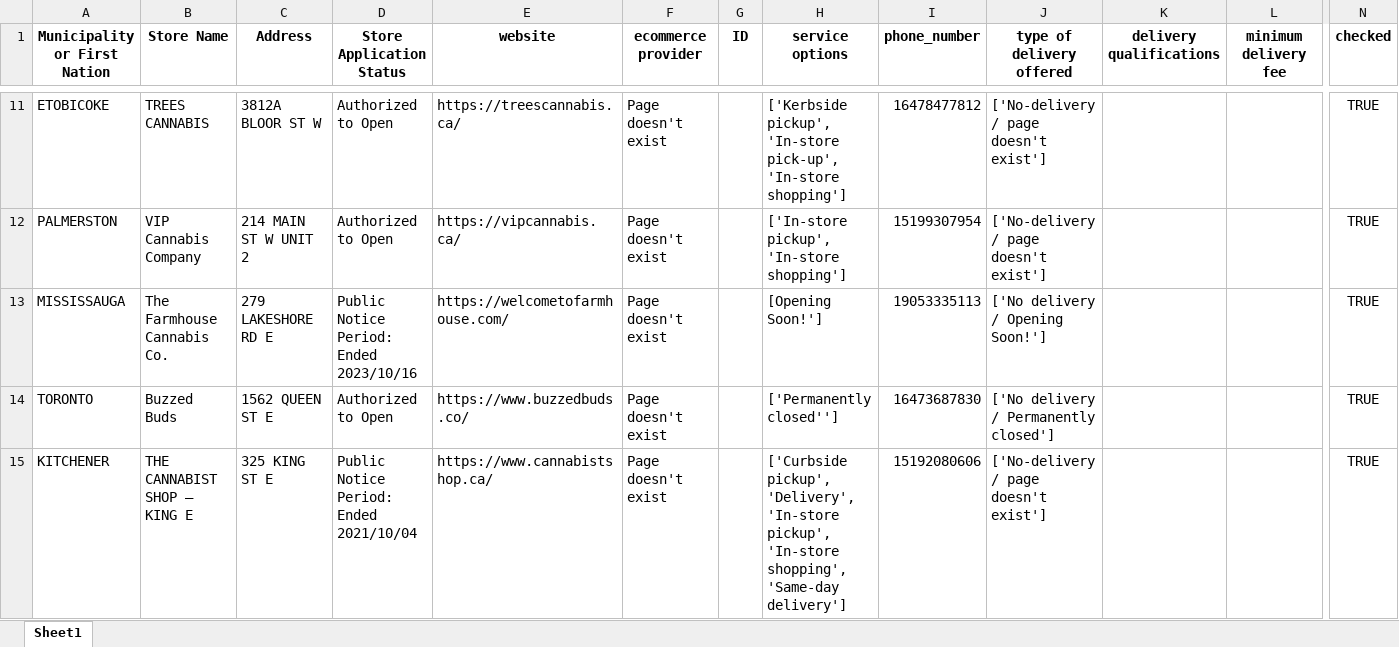
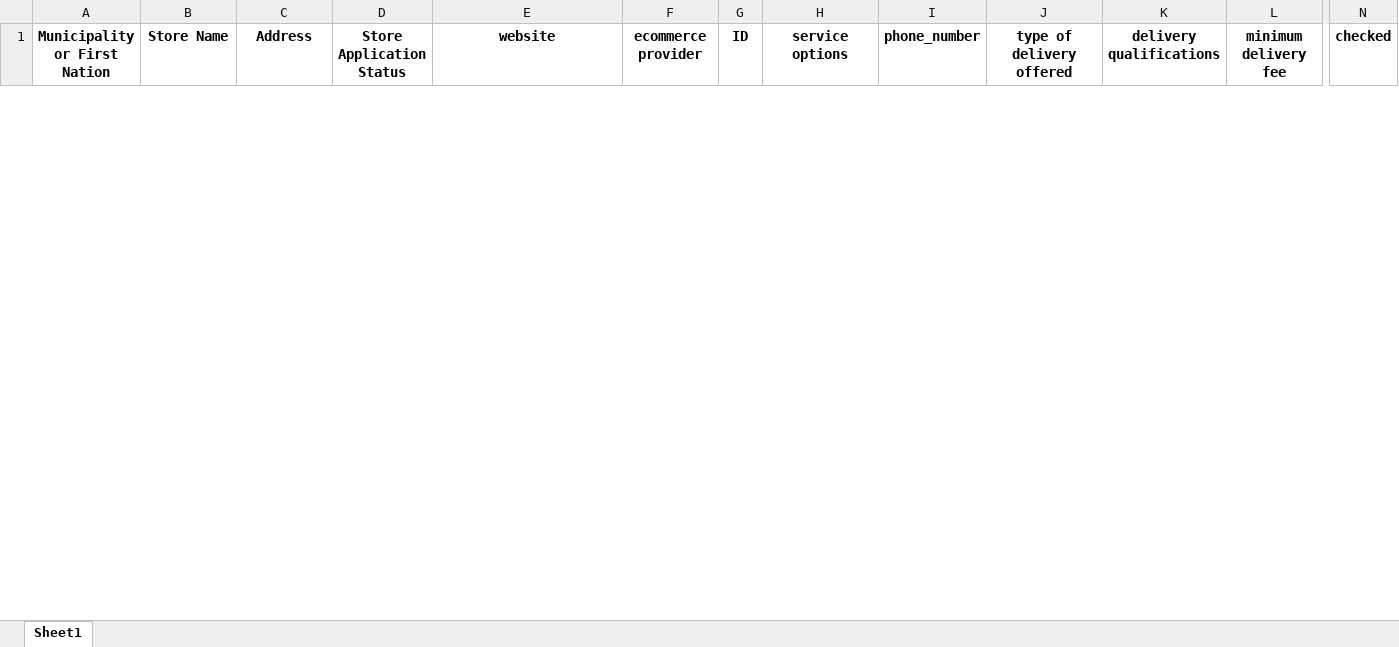
Before and after one commit to lyovaparsyan94/cannabis-shops-scraping, an Excel workbook: platform_scrapper/data/fake_cannabis_used_IDs.xlsx, sheet Sheet1, drawn as a sheet; only a part is shown, gaps mark what is left out; values as stored, in another font and other column widths than the file's, no borders; removed rows and columns are numbered as before the commit, all else as after; rows hold the shown columns only; the diff covers the shown part only; the diff names each change by its address in the sheet, - before the commit and + after, or states it on an @@ line.

```diff
--- a/platform_scrapper/data/fake_cannabis_used_IDs.xlsx (sheet Sheet1)
+++ b/platform_scrapper/data/fake_cannabis_used_IDs.xlsx (sheet Sheet1)
-row 11: ETOBICOKE | TREES CANNABIS | 3812A BLOOR ST W | Authorized to Open | https://treescannabis.ca/ | Page doesn't exist |  | ['Kerbside pickup', 'In-store pick-up', 'In-store shopping'] | 16478477812 | ['No-delivery / page doesn't exist'] |  |  | TRUE
-row 12: PALMERSTON | VIP Cannabis Company | 214 MAIN ST W UNIT 2 | Authorized to Open | https://vipcannabis.ca/ | Page doesn't exist |  | ['In-store pickup', 'In-store shopping'] | 15199307954 | ['No-delivery / page doesn't exist'] |  |  | TRUE
-row 13: MISSISSAUGA | The Farmhouse Cannabis Co. | 279 LAKESHORE RD E | Public Notice Period: Ended 2023/10/16 | https://welcometofarmhouse.com/ | Page doesn't exist |  | [Opening Soon!'] | 19053335113 | ['No delivery / Opening Soon!'] |  |  | TRUE
-row 14: TORONTO | Buzzed Buds | 1562 QUEEN ST E | Authorized to Open | https://www.buzzedbuds.co/ | Page doesn't exist |  | ['Permanently closed''] | 16473687830 | ['No delivery / Permanently closed'] |  |  | TRUE
-row 15: KITCHENER | THE CANNABIST SHOP – KING E | 325 KING ST E | Public Notice Period: Ended 2021/10/04 | https://www.cannabistshop.ca/ | Page doesn't exist |  | ['Curbside pickup', 'Delivery', 'In-store pickup', 'In-store shopping', 'Same-day delivery'] | 15192080606 | ['No-delivery / page doesn't exist'] |  |  | TRUE
```
Also changed, not shown: 7 added rows and 20 removed rows elsewhere in this sheet, platform_scrapper/CANNABIS_RESULTS/found_IDs.xlsx, 33 other files.
